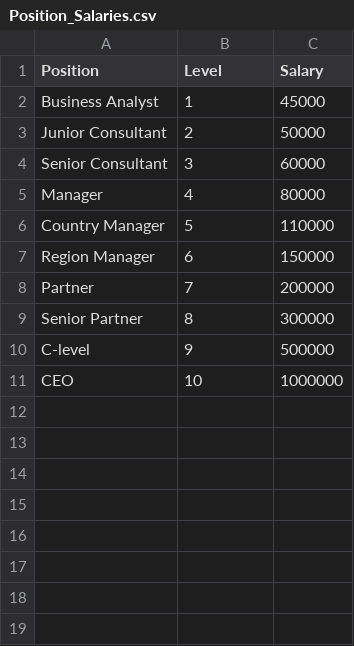
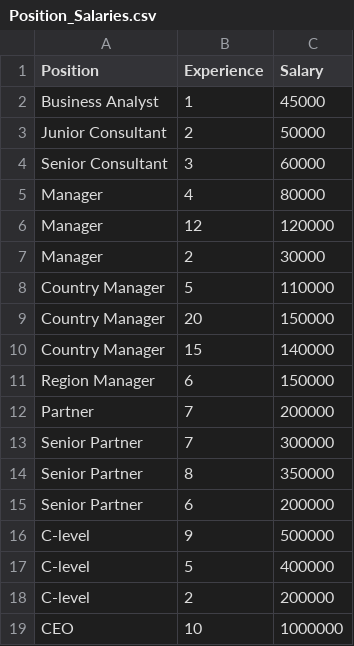
Before and after one commit to file-droid/file, a CSV file: Position_Salaries.csv, drawn as a sheet.

Commit message:
Update Position_Salaries.csv

```diff
--- a/Position_Salaries.csv
+++ b/Position_Salaries.csv
@@ -1,2 +1,2 @@
-Position,Level,Salary
+Position,Experience,Salary
 Business Analyst,1,45000
@@ -5,7 +5,15 @@ Senior Consultant,3,60000
 Manager,4,80000
+Manager,12,120000
+Manager,2,30000
 Country Manager,5,110000
+Country Manager,20,150000
+Country Manager,15,140000
 Region Manager,6,150000
 Partner,7,200000
-Senior Partner,8,300000
+Senior Partner,7,300000
+Senior Partner,8,350000
+Senior Partner,6,200000
 C-level,9,500000
+C-level,5,400000
+C-level,2,200000
 CEO,10,1000000
```
